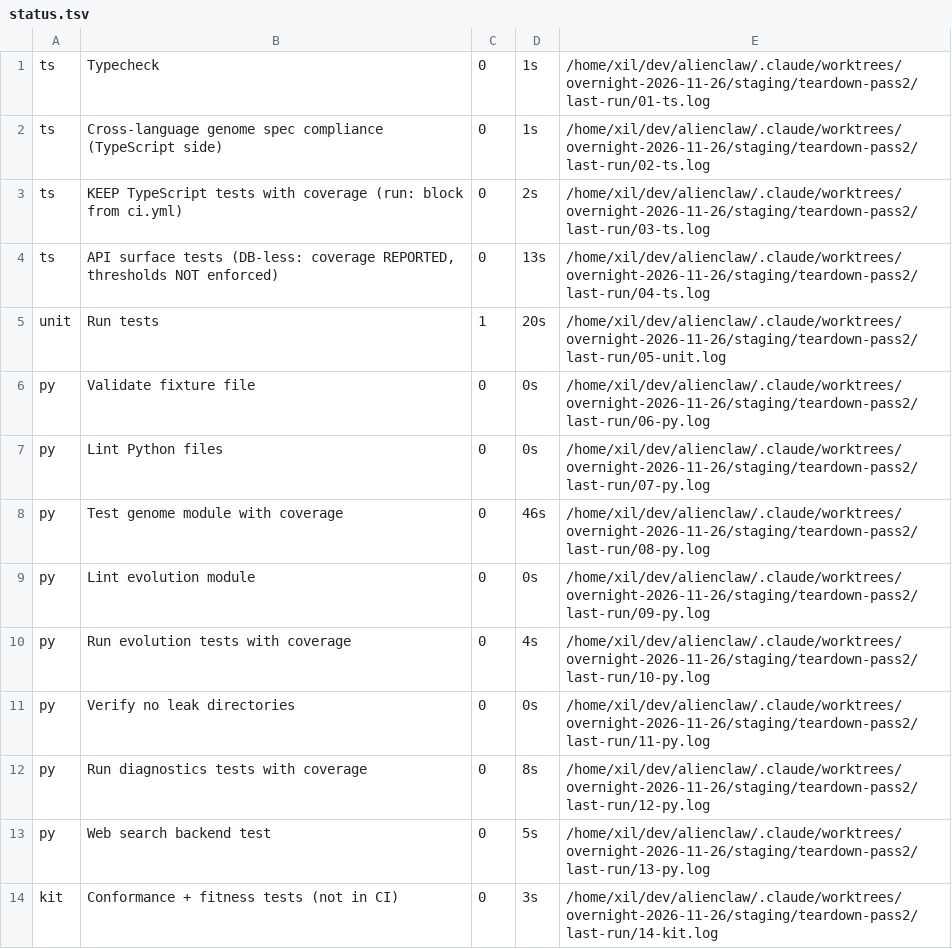
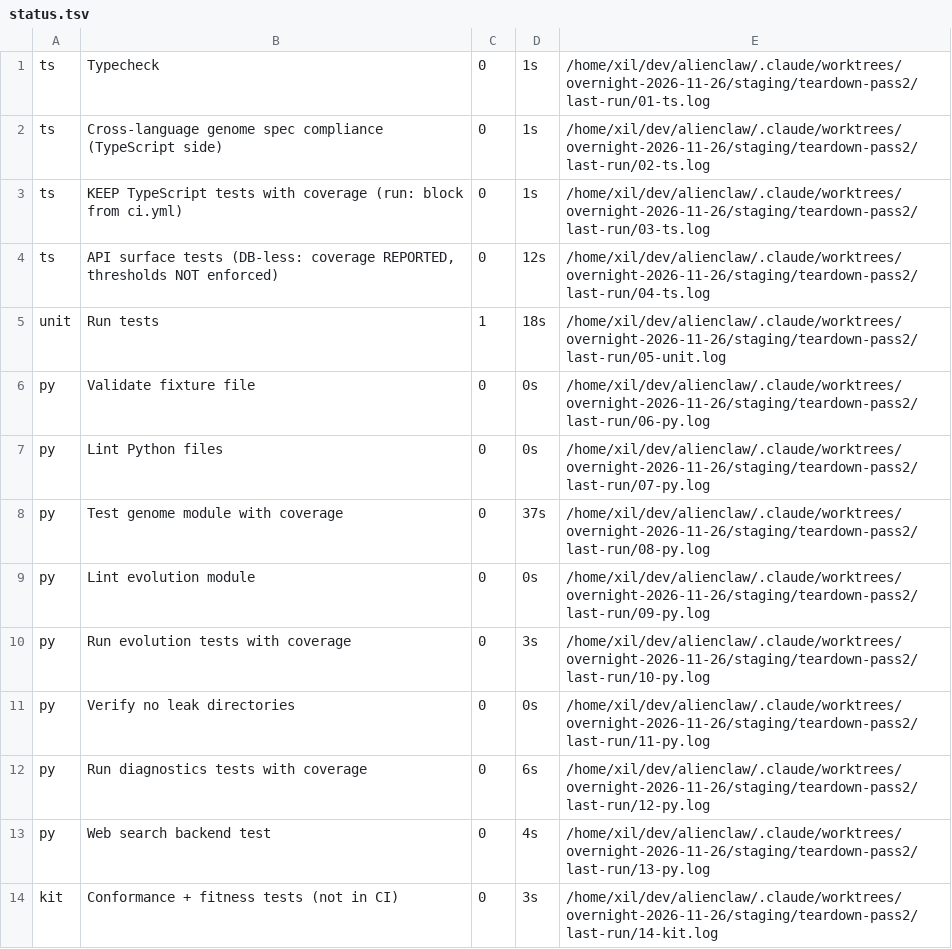
Before and after one commit to bugsyhewitt/AlienClaw, a TSV file: staging/teardown-pass2/last-run/status.tsv, drawn as a sheet.

```diff
--- a/staging/teardown-pass2/last-run/status.tsv
+++ b/staging/teardown-pass2/last-run/status.tsv
@@ -2,13 +2,13 @@ ts	Typecheck	0	1s	/home/xil/dev/alienclaw/.claude/worktrees/overnight-2026-11-26
 ts	Cross-language genome spec compliance (TypeScript side)	0	1s	/home/xil/dev/alienclaw/.claude/worktrees/overnight-2026-11-26/staging/teardown-pass2/last-run/02-ts.log
-ts	KEEP TypeScript tests with coverage (run: block from ci.yml)	0	2s	/home/xil/dev/alienclaw/.claude/worktrees/overnight-2026-11-26/staging/teardown-pass2/last-run/03-ts.log
-ts	API surface tests (DB-less: coverage REPORTED, thresholds NOT enforced)	0	13s	/home/xil/dev/alienclaw/.claude/worktrees/overnight-2026-11-26/staging/teardown-pass2/last-run/04-ts.log
-unit	Run tests	1	20s	/home/xil/dev/alienclaw/.claude/worktrees/overnight-2026-11-26/staging/teardown-pass2/last-run/05-unit.log
+ts	KEEP TypeScript tests with coverage (run: block from ci.yml)	0	1s	/home/xil/dev/alienclaw/.claude/worktrees/overnight-2026-11-26/staging/teardown-pass2/last-run/03-ts.log
+ts	API surface tests (DB-less: coverage REPORTED, thresholds NOT enforced)	0	12s	/home/xil/dev/alienclaw/.claude/worktrees/overnight-2026-11-26/staging/teardown-pass2/last-run/04-ts.log
+unit	Run tests	1	18s	/home/xil/dev/alienclaw/.claude/worktrees/overnight-2026-11-26/staging/teardown-pass2/last-run/05-unit.log
 py	Validate fixture file	0	0s	/home/xil/dev/alienclaw/.claude/worktrees/overnight-2026-11-26/staging/teardown-pass2/last-run/06-py.log
 py	Lint Python files	0	0s	/home/xil/dev/alienclaw/.claude/worktrees/overnight-2026-11-26/staging/teardown-pass2/last-run/07-py.log
-py	Test genome module with coverage	0	46s	/home/xil/dev/alienclaw/.claude/worktrees/overnight-2026-11-26/staging/teardown-pass2/last-run/08-py.log
+py	Test genome module with coverage	0	37s	/home/xil/dev/alienclaw/.claude/worktrees/overnight-2026-11-26/staging/teardown-pass2/last-run/08-py.log
 py	Lint evolution module	0	0s	/home/xil/dev/alienclaw/.claude/worktrees/overnight-2026-11-26/staging/teardown-pass2/last-run/09-py.log
-py	Run evolution tests with coverage	0	4s	/home/xil/dev/alienclaw/.claude/worktrees/overnight-2026-11-26/staging/teardown-pass2/last-run/10-py.log
+py	Run evolution tests with coverage	0	3s	/home/xil/dev/alienclaw/.claude/worktrees/overnight-2026-11-26/staging/teardown-pass2/last-run/10-py.log
 py	Verify no leak directories	0	0s	/home/xil/dev/alienclaw/.claude/worktrees/overnight-2026-11-26/staging/teardown-pass2/last-run/11-py.log
-py	Run diagnostics tests with coverage	0	8s	/home/xil/dev/alienclaw/.claude/worktrees/overnight-2026-11-26/staging/teardown-pass2/last-run/12-py.log
-py	Web search backend test	0	5s	/home/xil/dev/alienclaw/.claude/worktrees/overnight-2026-11-26/staging/teardown-pass2/last-run/13-py.log
+py	Run diagnostics tests with coverage	0	6s	/home/xil/dev/alienclaw/.claude/worktrees/overnight-2026-11-26/staging/teardown-pass2/last-run/12-py.log
+py	Web search backend test	0	4s	/home/xil/dev/alienclaw/.claude/worktrees/overnight-2026-11-26/staging/teardown-pass2/last-run/13-py.log
 kit	Conformance + fitness tests (not in CI)	0	3s	/home/xil/dev/alienclaw/.claude/worktrees/overnight-2026-11-26/staging/teardown-pass2/last-run/14-kit.log
```
Also changed, not shown: 15 other files.
